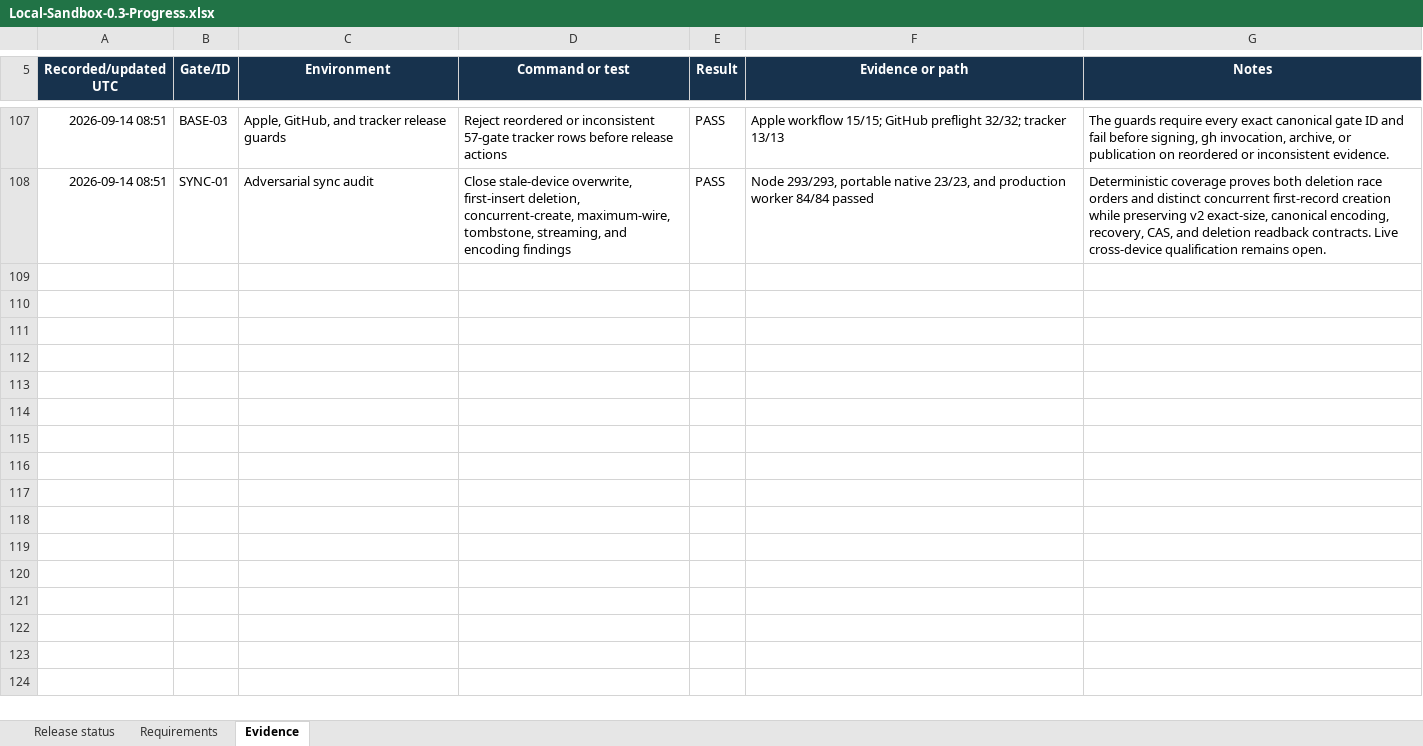
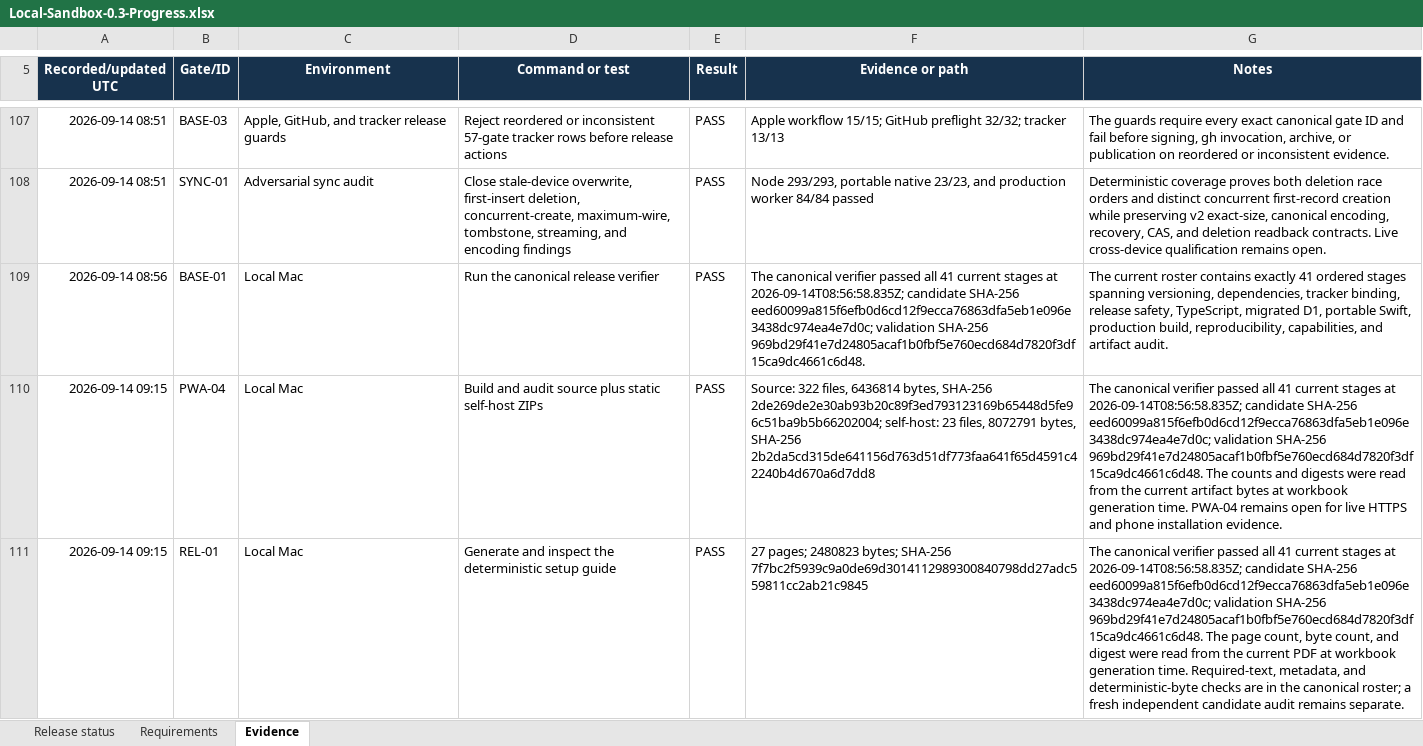
Before and after one commit to Dezocode/local-sandbox, an Excel workbook: qualification/Local-Sandbox-0.3-Progress.xlsx, sheet Evidence, drawn as a sheet; only a part is shown, gaps mark what is left out; values as stored, in another font and other column widths than the file's, no borders; conditional formats and table styles not drawn; the diff covers the shown part only; the diff names each change by its address in the sheet, - before the commit and + after, or states it on an @@ line.

Commit message:
Record live prerequisite recheck

```diff
--- a/qualification/Local-Sandbox-0.3-Progress.xlsx (sheet Evidence)
+++ b/qualification/Local-Sandbox-0.3-Progress.xlsx (sheet Evidence)
+row 109: 2026-09-14 08:56 | BASE-01 | Local Mac | Run the canonical release verifier | PASS | The canonical verifier passed all 41 current stages at 2026-09-14T08:56:58.835Z; candidate SHA-256 eed60099a815f6efb0d6cd12f9ecca76863dfa5eb1e096e3438dc974ea4e7d0c; validation SHA-256 969bd29f41e7d24805acaf1b0fbf5e760ecd684d7820f3df15ca9dc4661c6d48. | The current roster contains exactly 41 ordered stages spanning versioning, dependencies, tracker binding, release safety, TypeScript, migrated D1, portable Swift, production build, reproducibility, capabilities, and artifact audit.
+row 110: 2026-09-14 09:15 | PWA-04 | Local Mac | Build and audit source plus static self-host ZIPs | PASS | Source: 322 files, 6436814 bytes, SHA-256 2de269de2e30ab93b20c89f3ed793123169b65448d5fe96c51ba9b5b66202004; self-host: 23 files, 8072791 bytes, SHA-256 2b2da5cd315de641156d763d51df773faa641f65d4591c42240b4d670a6d7dd8 | The canonical verifier passed all 41 current stages at 2026-09-14T08:56:58.835Z; candidate SHA-256 eed60099a815f6efb0d6cd12f9ecca76863dfa5eb1e096e3438dc974ea4e7d0c; validation SHA-256 969bd29f41e7d24805acaf1b0fbf5e760ecd684d7820f3df15ca9dc4661c6d48. The counts and digests were read from the current artifact bytes at workbook generation time. PWA-04 remains open for live HTTPS and phone installation evidence.
+row 111: 2026-09-14 09:15 | REL-01 | Local Mac | Generate and inspect the deterministic setup guide | PASS | 27 pages; 2480823 bytes; SHA-256 7f7bc2f5939c9a0de69d3014112989300840798dd27adc559811cc2ab21c9845 | The canonical verifier passed all 41 current stages at 2026-09-14T08:56:58.835Z; candidate SHA-256 eed60099a815f6efb0d6cd12f9ecca76863dfa5eb1e096e3438dc974ea4e7d0c; validation SHA-256 969bd29f41e7d24805acaf1b0fbf5e760ecd684d7820f3df15ca9dc4661c6d48. The page count, byte count, and digest were read from the current PDF at workbook generation time. Required-text, metadata, and deterministic-byte checks are in the canonical roster; a fresh independent candidate audit remains separate.
```
Also changed, not shown: 3 added rows elsewhere in this sheet, sheet Requirements, sheet Release status, 1 other file.
